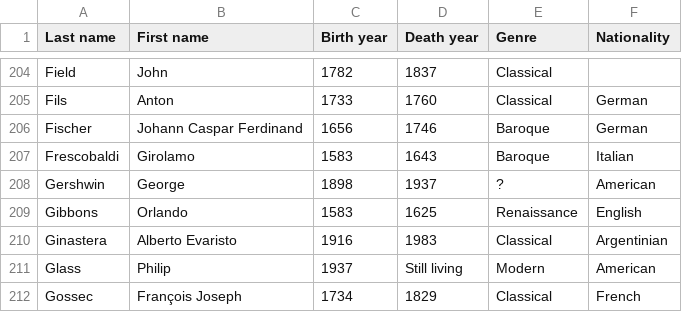
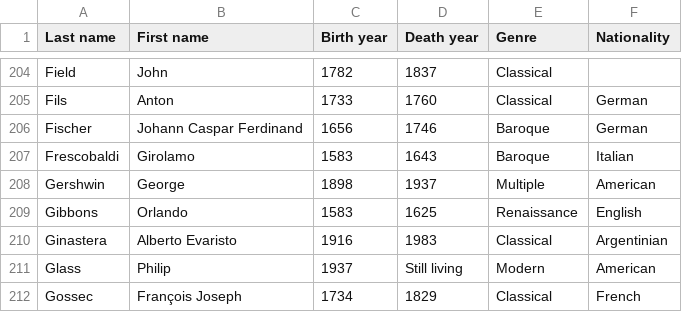
Before and after one commit to glennstreet/datasets, a CSV file: Composers.csv, drawn as a sheet; only a part is shown, gaps mark what is left out; the diff covers the shown part only.

```diff
--- a/Composers.csv
+++ b/Composers.csv
@@ -207,3 +207,3 @@ Fischer,Johann Caspar Ferdinand,1656,1746,Baroque,German
 Frescobaldi,Girolamo,1583,1643,Baroque,Italian
-Gershwin,George,1898,1937,?,American
+Gershwin,George,1898,1937,Multiple,American
 Gibbons,Orlando,1583,1625,Renaissance,English
```
Also changed, not shown: 8 added rows elsewhere in this file.
